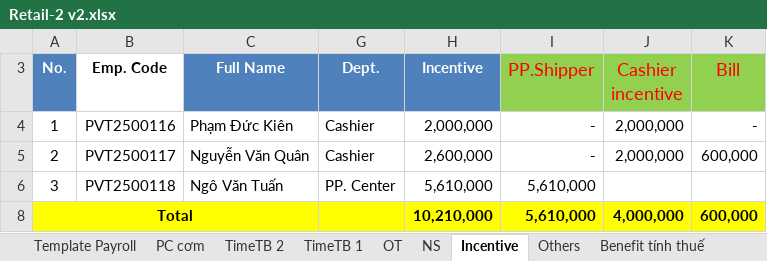
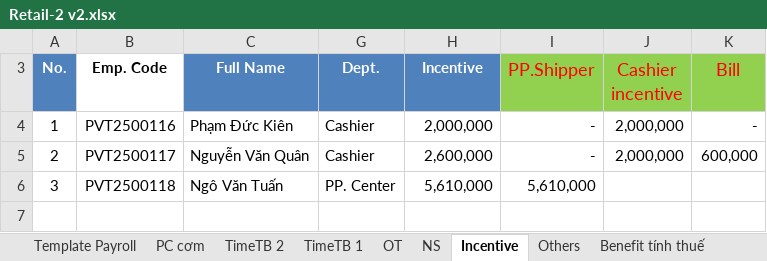
Before and after one commit to biztinct/gitlocal, an Excel workbook: thaco/design/Retail-2 v2.xlsx, sheet Incentive, drawn as a sheet; values as stored, in another font and other column widths than the file's, no borders; conditional formats not drawn; the diff names each change by its address in the sheet, - before the commit and + after, or states it on an @@ line.

```diff
--- a/thaco/design/Retail-2 v2.xlsx (sheet Incentive)
+++ b/thaco/design/Retail-2 v2.xlsx (sheet Incentive)
-row 8: Total |  |  |  | 10,210,000 | 5,610,000 | 4,000,000 | 600,000
```
Also changed, not shown: sheet TimeTB 1, sheet Others, formulas that keep their value, hidden cells.
